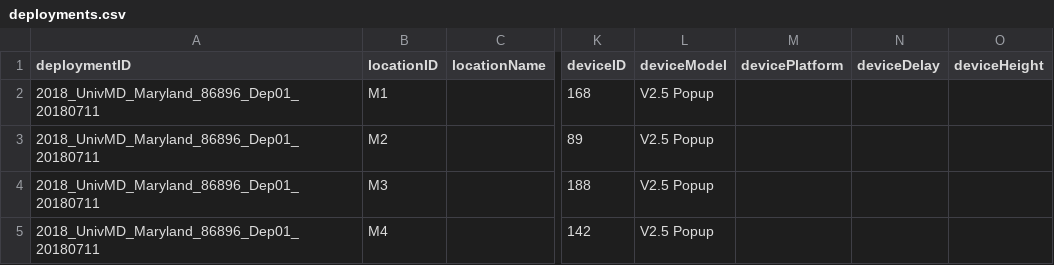
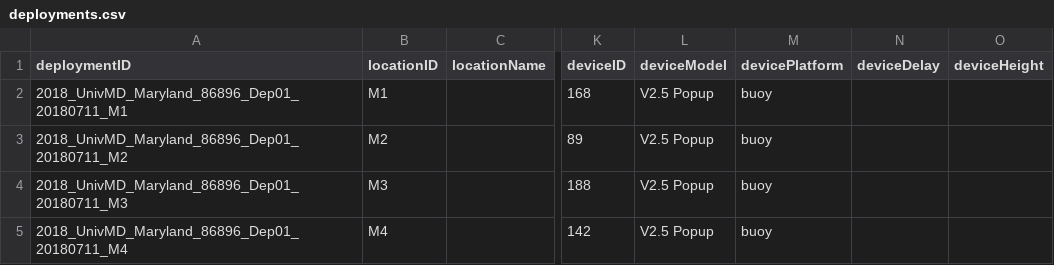
Before and after one commit to camera-traps/bioacoustics, a CSV file: datasets/maryland/data/processed/deployments.csv, drawn as a sheet; only a part is shown, gaps mark what is left out; the diff names each change by its address in the sheet, - before the commit and + after, or states it on an @@ line.

Commit message:
Generate deploymentID (unique!) Generate eventID randomly Generate eventStart and eventEnd Tidy

```diff
--- a/datasets/maryland/data/processed/deployments.csv
+++ b/datasets/maryland/data/processed/deployments.csv
-A2 (deploymentID): 2018_UnivMD_Maryland_86896_Dep01_20180711
+A2 (deploymentID): 2018_UnivMD_Maryland_86896_Dep01_20180711_M1
-M2:M5 (devicePlatform): (empty)
+M2:M5 (devicePlatform): buoy
-A3 (deploymentID): 2018_UnivMD_Maryland_86896_Dep01_20180711
+A3 (deploymentID): 2018_UnivMD_Maryland_86896_Dep01_20180711_M2
-A4 (deploymentID): 2018_UnivMD_Maryland_86896_Dep01_20180711
+A4 (deploymentID): 2018_UnivMD_Maryland_86896_Dep01_20180711_M3
-A5 (deploymentID): 2018_UnivMD_Maryland_86896_Dep01_20180711
+A5 (deploymentID): 2018_UnivMD_Maryland_86896_Dep01_20180711_M4
```
Also changed, not shown: datasets/maryland/data/interim/deployments.csv, 10 other files.
